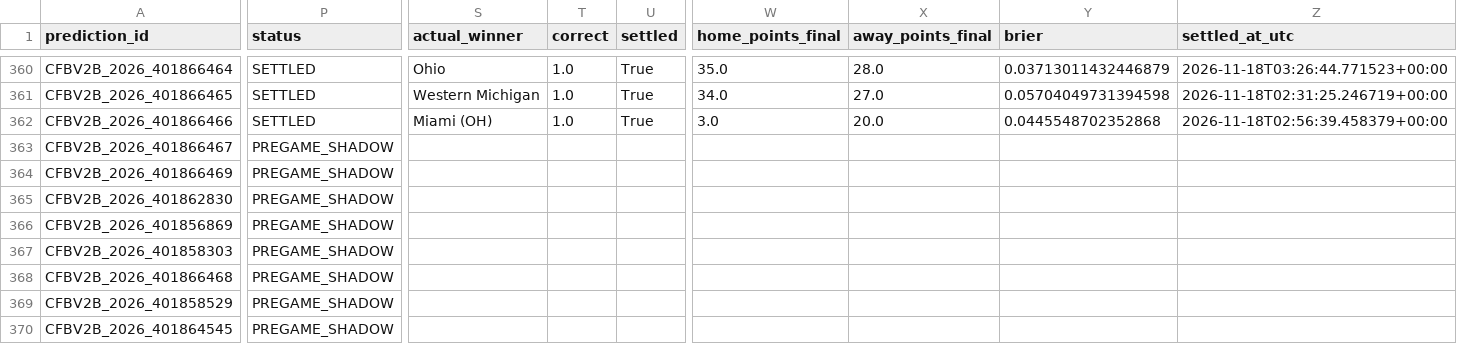
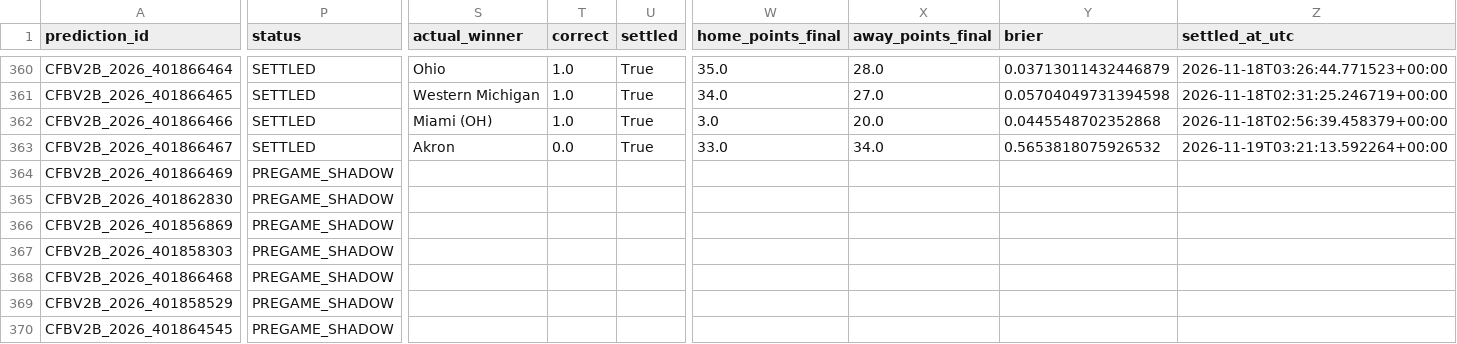
Before and after one commit to bp111301/bp-sports, a CSV file: data/cfb/v2_shadow/verified_prediction_ledger.csv, drawn as a sheet; only a part is shown, gaps mark what is left out; the diff names each change by its address in the sheet, - before the commit and + after, or states it on an @@ line.

```diff
--- a/data/cfb/v2_shadow/verified_prediction_ledger.csv
+++ b/data/cfb/v2_shadow/verified_prediction_ledger.csv
-P363 (status): PREGAME_SHADOW
+P363 (status): SETTLED
-S363 (actual_winner): (empty)
+S363 (actual_winner): Akron
-T363 (correct): (empty)
+T363 (correct): 0.0
-U363 (settled): (empty)
+U363 (settled): True
-W363 (home_points_final): (empty)
+W363 (home_points_final): 33.0
-X363 (away_points_final): (empty)
+X363 (away_points_final): 34.0
-Y363 (brier): (empty)
+Y363 (brier): 0.5653818075926532
-Z363 (settled_at_utc): (empty)
+Z363 (settled_at_utc): 2026-11-19T03:21:13.592264+00:00
```
Also changed, not shown: data/cfb/ledger/prediction_ledger.csv, 3 other files.
